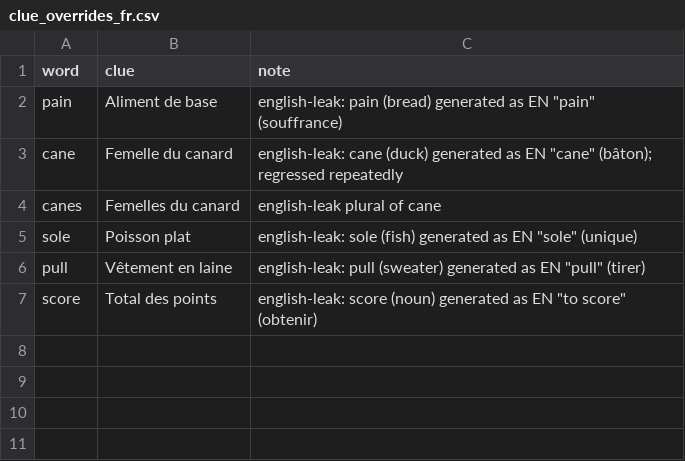
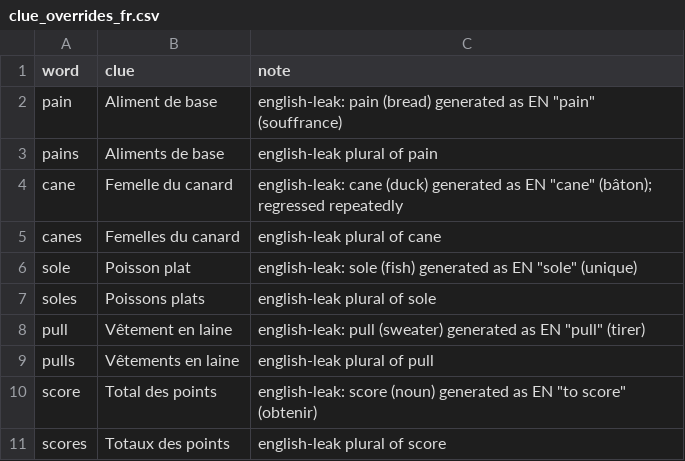
Before and after one commit to Ishou/wordsparrow, a CSV file: data/curated/clue_overrides_fr.csv, drawn as a sheet.

```diff
--- a/data/curated/clue_overrides_fr.csv
+++ b/data/curated/clue_overrides_fr.csv
@@ -2,2 +2,3 @@ word,clue,note
 pain,Aliment de base,english-leak: pain (bread) generated as EN "pain" (souffrance)
+pains,Aliments de base,english-leak plural of pain
 cane,Femelle du canard,english-leak: cane (duck) generated as EN "cane" (bâton); regressed repeatedly
@@ -5,3 +6,6 @@ canes,Femelles du canard,english-leak plural of cane
 sole,Poisson plat,english-leak: sole (fish) generated as EN "sole" (unique)
+soles,Poissons plats,english-leak plural of sole
 pull,Vêtement en laine,english-leak: pull (sweater) generated as EN "pull" (tirer)
+pulls,Vêtements en laine,english-leak plural of pull
 score,Total des points,english-leak: score (noun) generated as EN "to score" (obtenir)
+scores,Totaux des points,english-leak plural of score
```
Also changed, not shown: 1 other file.
